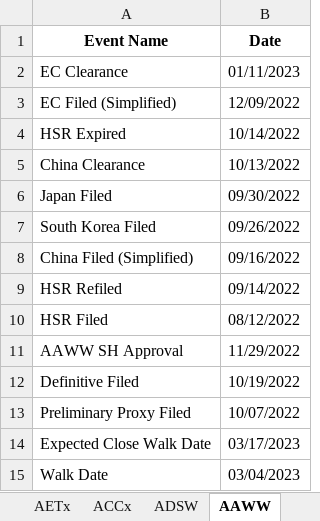
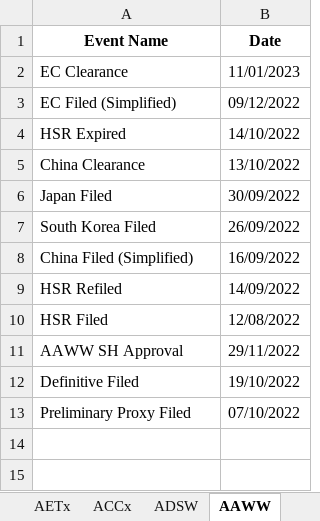
Before and after one commit to Nikhilhegde989/Imagetoexcel, an Excel workbook: output_extracted_info.xlsx, sheet AAWW, drawn as a sheet; values as stored, in another font and other column widths than the file's, no borders; charts and pictures not drawn; the diff names each change by its address in the sheet, - before the commit and + after, or states it on an @@ line.

```diff
--- a/output_extracted_info.xlsx (sheet AAWW)
+++ b/output_extracted_info.xlsx (sheet AAWW)
-B2 (Date): 01/11/2023
+B2 (Date): 11/01/2023
-B3 (Date): 12/09/2022
+B3 (Date): 09/12/2022
-B4 (Date): 10/14/2022
+B4 (Date): 14/10/2022
-B5 (Date): 10/13/2022
+B5 (Date): 13/10/2022
-B6 (Date): 09/30/2022
+B6 (Date): 30/09/2022
-B7 (Date): 09/26/2022
+B7 (Date): 26/09/2022
-B8 (Date): 09/16/2022
+B8 (Date): 16/09/2022
-B9 (Date): 09/14/2022
+B9 (Date): 14/09/2022
-B10 (Date): 08/12/2022
+B10 (Date): 12/08/2022
-B11 (Date): 11/29/2022
+B11 (Date): 29/11/2022
-B12 (Date): 10/19/2022
+B12 (Date): 19/10/2022
-B13 (Date): 10/07/2022
+B13 (Date): 07/10/2022
-row 14: Expected Close Walk Date | 03/17/2023
-row 15: Walk Date | 03/04/2023
```
Also changed, not shown: sheet ADSW, sheet ACI, sheet ABCM, sheet ABMD, sheet AFxx, sheet ACCx, 1 more sheet, charts or pictures, 2 other files.
